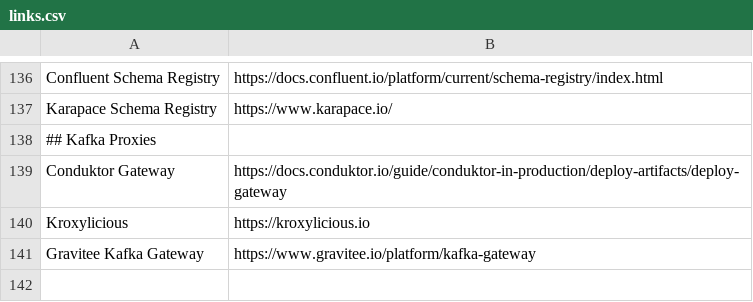
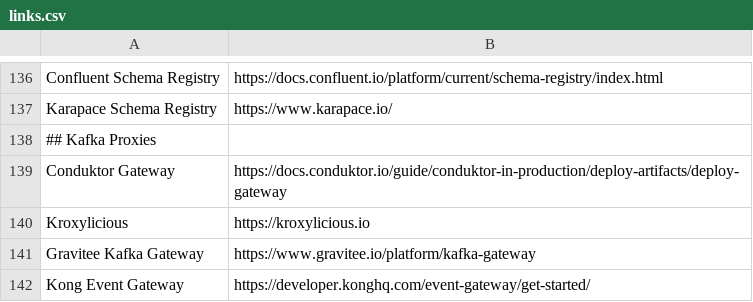
Before and after one commit to a-great-day-out-with/a-great-day-out-with.github.io, a CSV file: kafka/links.csv, drawn as a sheet; only a part is shown, gaps mark what is left out; the diff names each change by its address in the sheet, - before the commit and + after, or states it on an @@ line.

Commit message:
Add Kong Event Gateway link to Kafka Proxies section

```diff
--- a/kafka/links.csv
+++ b/kafka/links.csv
+row 142: Kong Event Gateway | https://developer.konghq.com/event-gateway/get-started/
```
